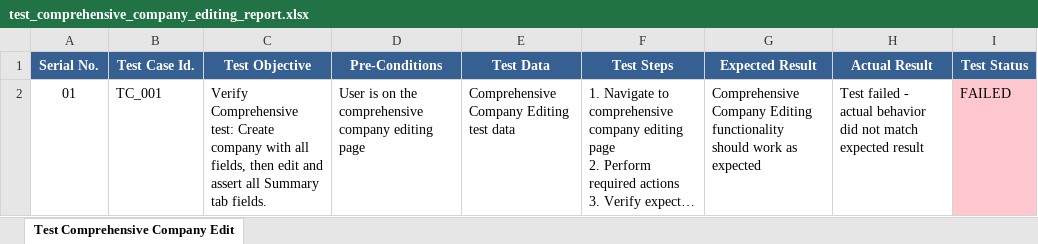
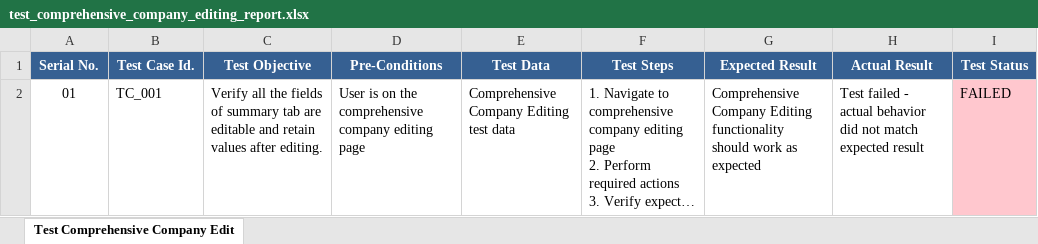
Before and after one commit to foyezkabir/Playwright_practice_project, an Excel workbook: reports/test_comprehensive_company_editing_report.xlsx, sheet Test Comprehensive Company Edit, drawn as a sheet; long unchanged cells end in …; values as stored, in another font and other column widths than the file's, no borders; the diff names each change by its address in the sheet, - before the commit and + after, or states it on an @@ line.

```diff
--- a/reports/test_comprehensive_company_editing_report.xlsx (sheet Test Comprehensive Company Edit)
+++ b/reports/test_comprehensive_company_editing_report.xlsx (sheet Test Comprehensive Company Edit)
-C2 (Test Objective): Verify Comprehensive test: Create company with all fields, then edit and assert all Summary tab fields.
+C2 (Test Objective): Verify all the fields of summary tab are editable and retain values after editing.
```
Also changed, not shown: 2 other files.
